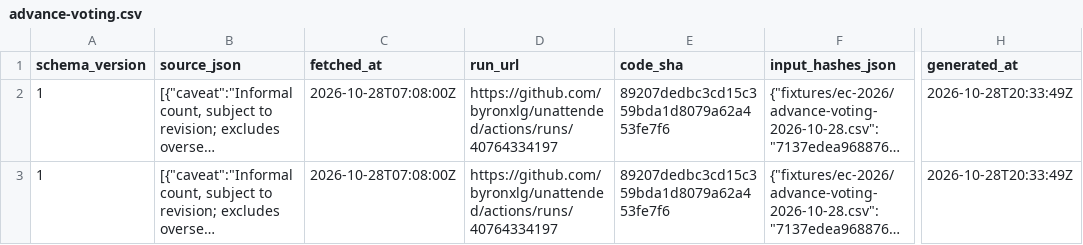
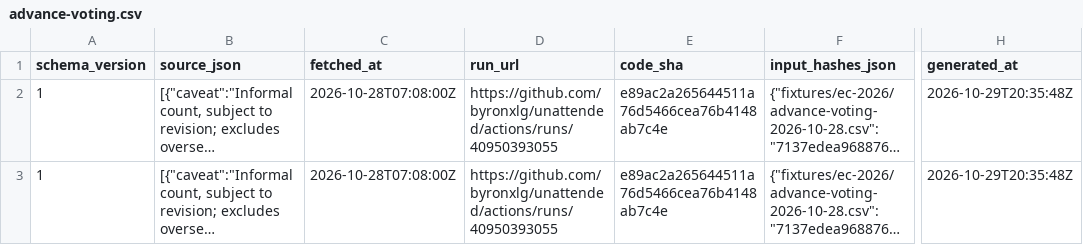
Before and after one commit to byronxlg/unattended, a CSV file: product/nz_election/data/advance-voting.csv, drawn as a sheet; only a part is shown, gaps mark what is left out; long unchanged cells end in …; the diff names each change by its address in the sheet, - before the commit and + after, or states it on an @@ line.

```diff
--- a/product/nz_election/data/advance-voting.csv
+++ b/product/nz_election/data/advance-voting.csv
-D2:D3 (run_url): https://github.com/byronxlg/unattended/actions/runs/40764334197
+D2:D3 (run_url): https://github.com/byronxlg/unattended/actions/runs/40950393055
-E2:E3 (code_sha): 89207dedbc3cd15c359bda1d8079a62a453fe7f6
+E2:E3 (code_sha): e89ac2a265644511a76d5466cea76b4148ab7c4e
-H2:H3 (generated_at): 2026-10-28T20:33:49Z
+H2:H3 (generated_at): 2026-10-29T20:35:48Z
```
Also changed, not shown: product/nz_election/data/electorate-polls.csv, product/nz_election/data/electorates.csv, 52 other files.
